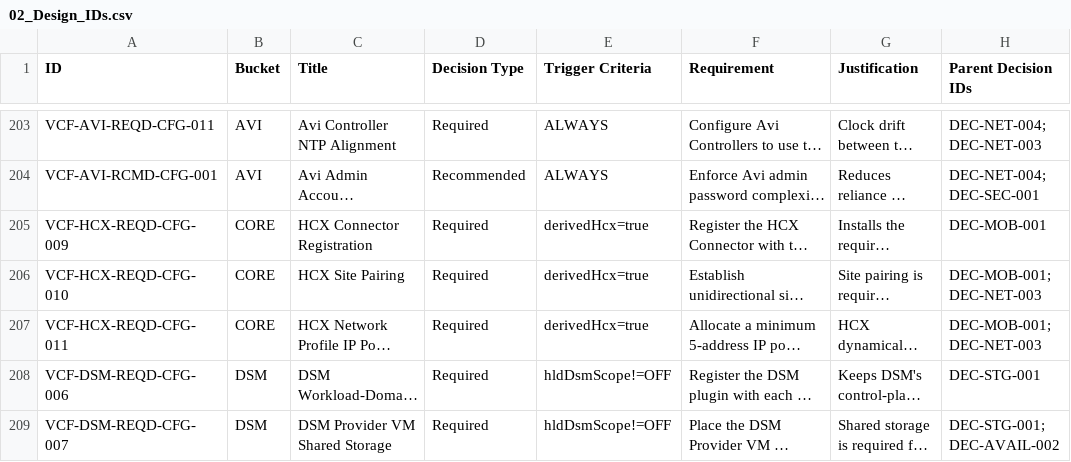
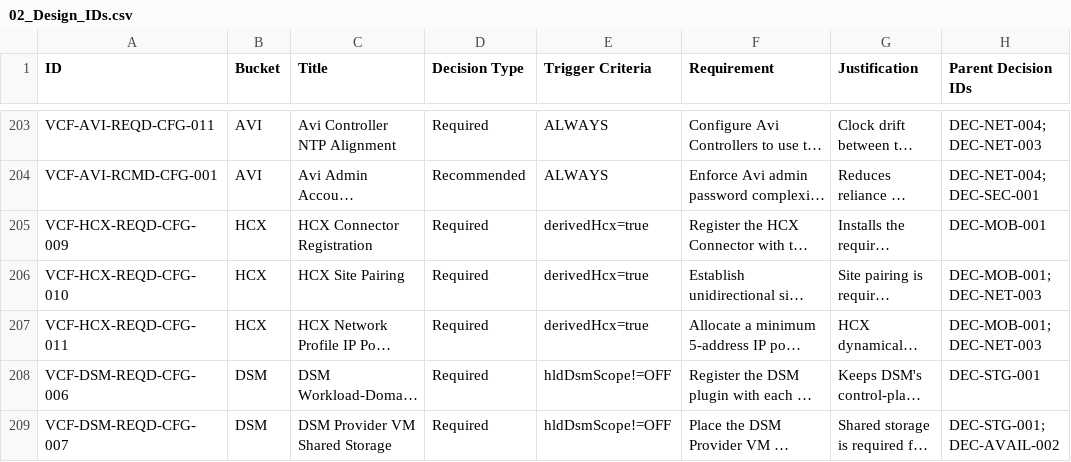
Before and after one commit to dougcre-az/VCF_91_App, a CSV file: 02_Design_IDs.csv, drawn as a sheet; only a part is shown, gaps mark what is left out; long unchanged cells end in …; the diff names each change by its address in the sheet, - before the commit and + after, or states it on an @@ line.

```diff
--- a/02_Design_IDs.csv
+++ b/02_Design_IDs.csv
-B205:B207 (Bucket): CORE
+B205:B207 (Bucket): HCX
```
